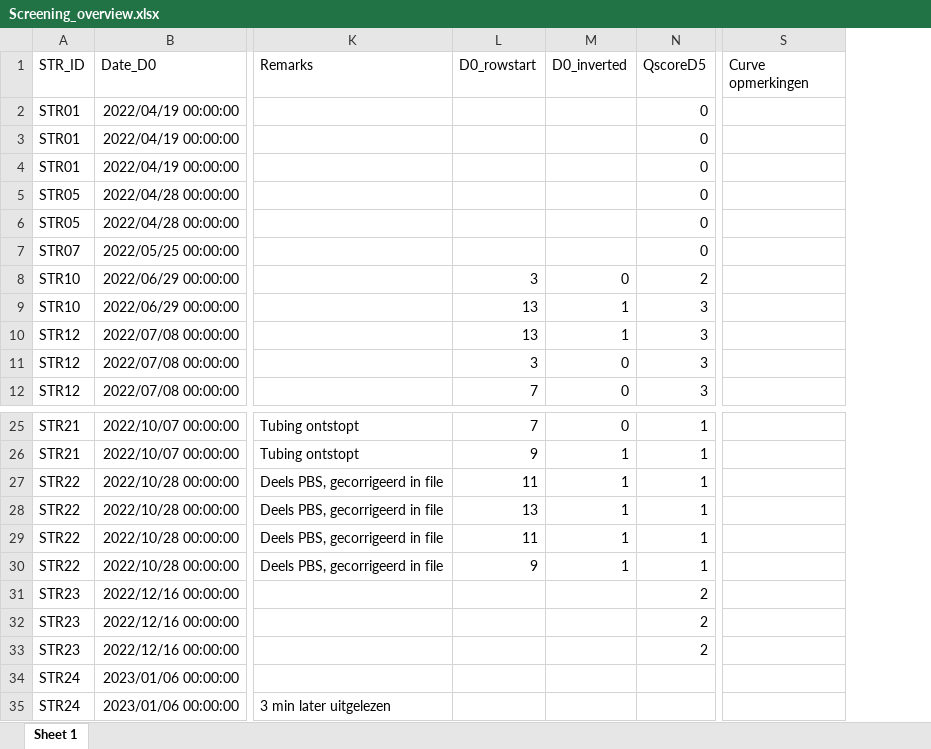
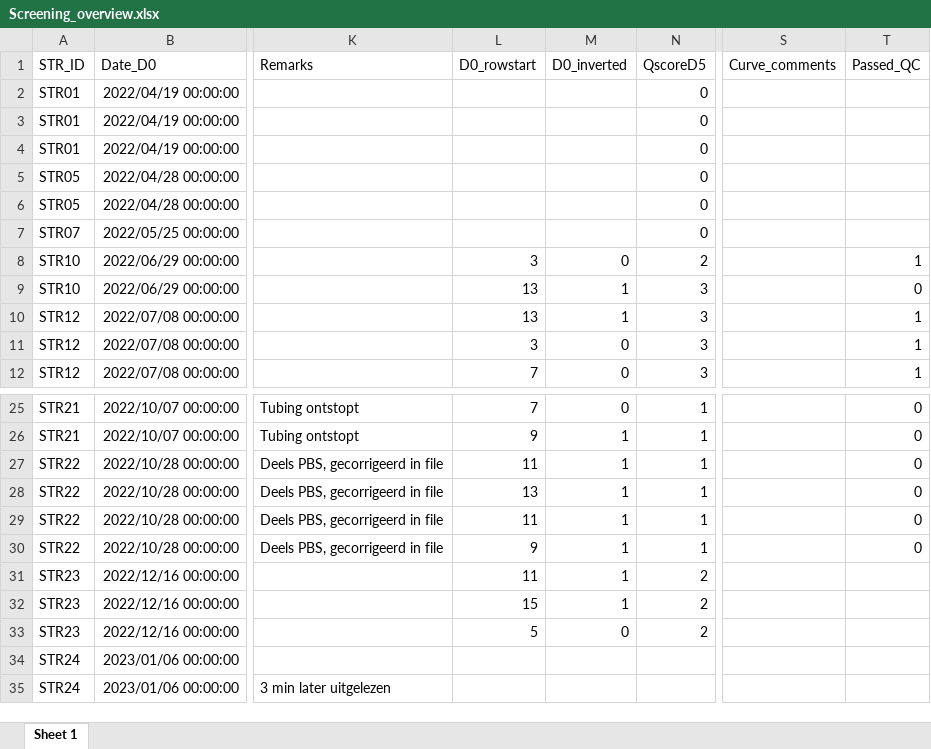
Before and after one commit to Housermans/strategic_drc_2.0, an Excel workbook: resources/Screening_overview.xlsx, sheet Sheet 1, drawn as a sheet; only a part is shown, gaps mark what is left out; values as stored, in another font and other column widths than the file's, no borders; the diff names each change by its address in the sheet, - before the commit and + after, or states it on an @@ line.

Commit message:
updated qc overview, so that making plot files also adds to this overview automatically

```diff
--- a/resources/Screening_overview.xlsx (sheet Sheet 1)
+++ b/resources/Screening_overview.xlsx (sheet Sheet 1)
+column T (Passed_QC), rows 8-12: 1 | 0 | 1 | 1 | 1; rows 25-30: all 0
-S1: Curve opmerkingen
+S1: Curve_comments
-L31 (D0_rowstart): (empty)
+L31 (D0_rowstart): 11
-M31:M32 (D0_inverted): (empty)
+M31:M32 (D0_inverted): 1
-L32 (D0_rowstart): (empty)
+L32 (D0_rowstart): 15
-L33 (D0_rowstart): (empty)
+L33 (D0_rowstart): 5
-M33 (D0_inverted): (empty)
+M33 (D0_inverted): 0
```
Also changed, not shown: 1_raw_files/STR23/221216_STR23_ctrl_OPT0024_opt0030_opt0424.xlsx, 28 other files.
